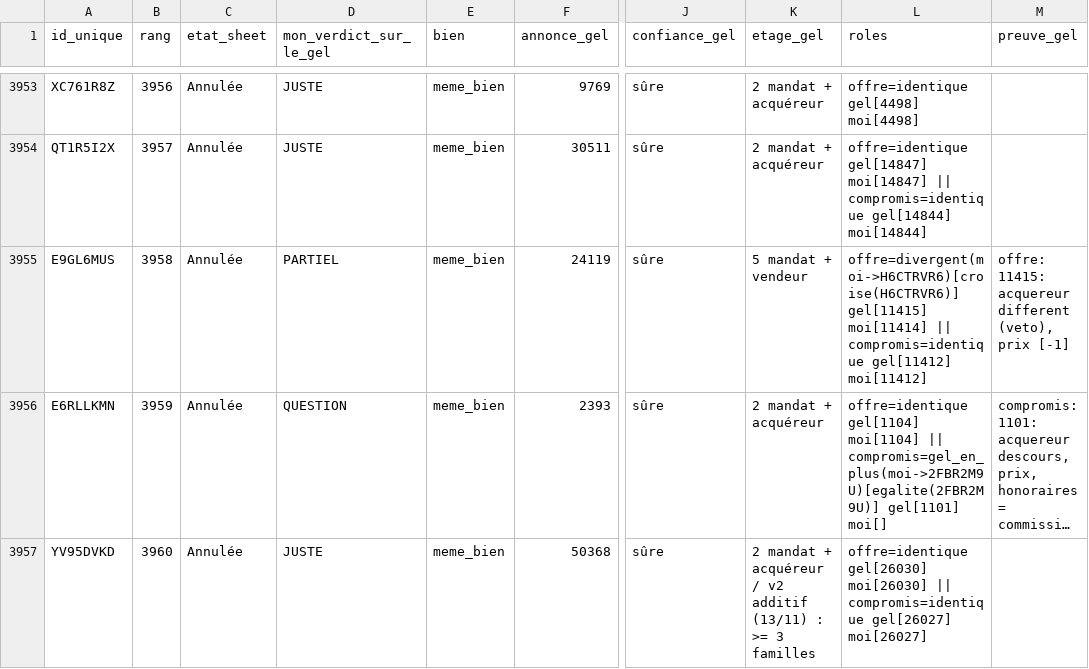
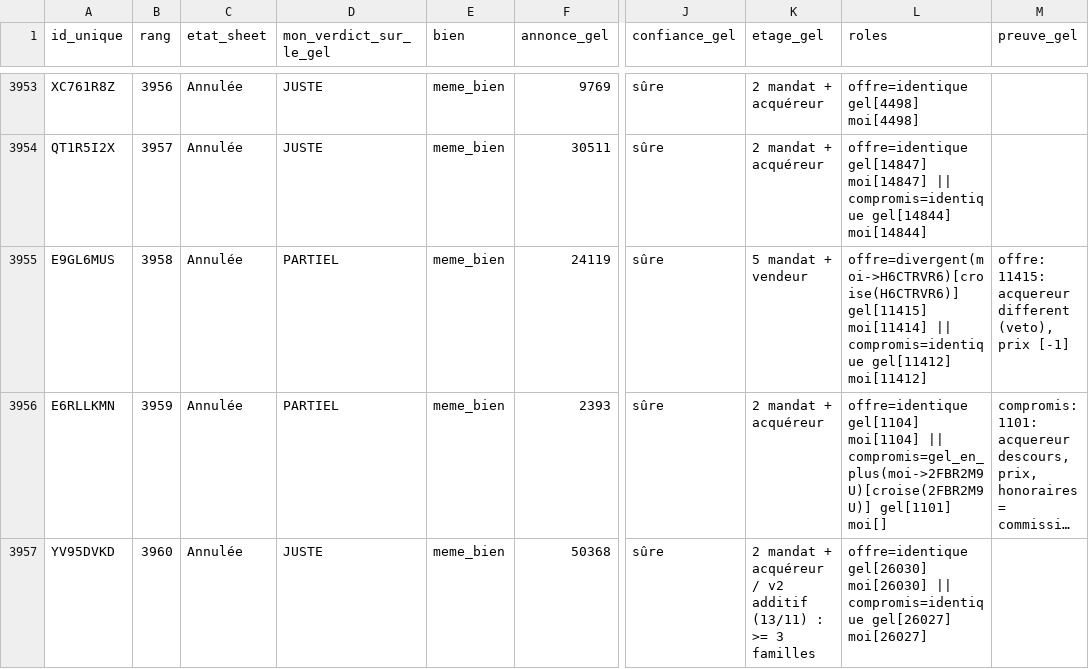
Before and after one commit to GTIImmo/Groupe-GTI, a CSV file: notice/AUDIT_INDEPENDANT_V2_GEL_CONTRE_MOI_2026-11-19.csv, drawn as a sheet; only a part is shown, gaps mark what is left out; long unchanged cells end in …; the diff covers the shown part only; the diff names each change by its address in the sheet, - before the commit and + after, or states it on an @@ line.

```diff
--- a/notice/AUDIT_INDEPENDANT_V2_GEL_CONTRE_MOI_2026-11-19.csv
+++ b/notice/AUDIT_INDEPENDANT_V2_GEL_CONTRE_MOI_2026-11-19.csv
-D3956 (mon_verdict_sur_le_gel): QUESTION
+D3956 (mon_verdict_sur_le_gel): PARTIEL
-L3956 (roles): …moi[1104] || compromis=gel_en_plus(moi->2FBR2M9U)[egalite(2FBR2M9U)] gel[1101] moi[]
+L3956 (roles): …moi[1104] || compromis=gel_en_plus(moi->2FBR2M9U)[croise(2FBR2M9U)] gel[1101] moi[]
```
Also changed, not shown: 26 edited cells elsewhere in this file, 12 other files.
